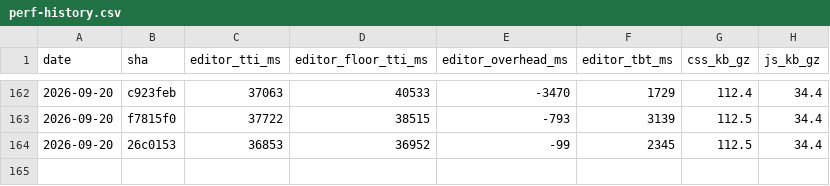
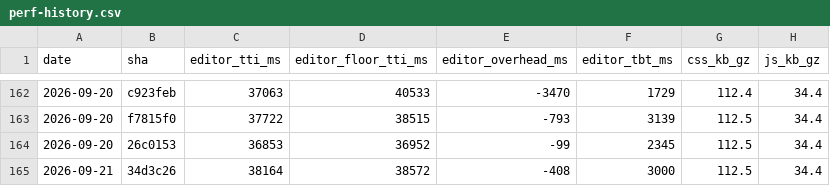
Before and after one commit to useawt/awt-blocks, a CSV file: docs/perf-history.csv, drawn as a sheet; only a part is shown, gaps mark what is left out.

```diff
--- a/docs/perf-history.csv
+++ b/docs/perf-history.csv
@@ -164 +164,2 @@ date,sha,editor_tti_ms,editor_floor_tti_ms,editor_overhead_ms,editor_tbt_ms,css_
 2026-09-20,26c0153,36853,36952,-99,2345,112.5,34.4
+2026-09-21,34d3c26,38164,38572,-408,3000,112.5,34.4
```
